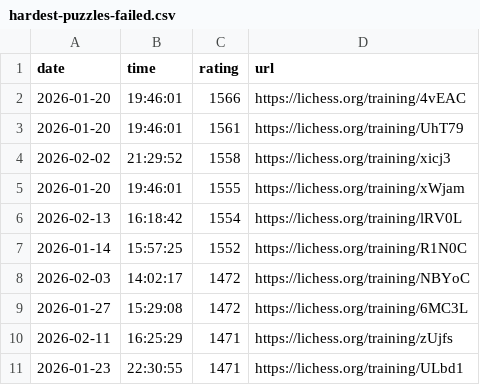
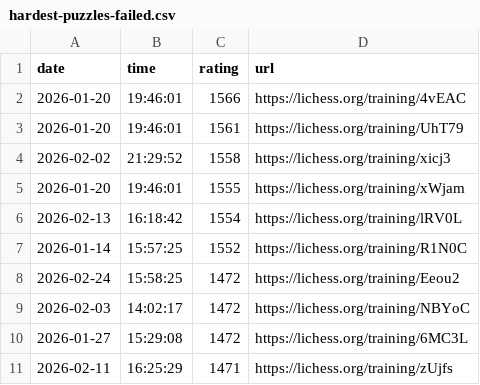
Before and after one commit to IsaacVerm/lichess-data, a CSV file: data/filter/hardest-puzzles-failed.csv, drawn as a sheet; removed rows and columns are numbered as before the commit, all else as after; the diff names each change by its address in the sheet, - before the commit and + after, or states it on an @@ line.

```diff
--- a/data/filter/hardest-puzzles-failed.csv
+++ b/data/filter/hardest-puzzles-failed.csv
+row 8: 2026-02-24 | 15:58:25 | 1472 | https://lichess.org/training/Eeou2
-row 11: 2026-01-23 | 22:30:55 | 1471 | https://lichess.org/training/ULbd1
```
Also changed, not shown: data/agg/first-fail-by-run.csv, data/agg/stats-first-fail-by-date.csv, 3 other files.
